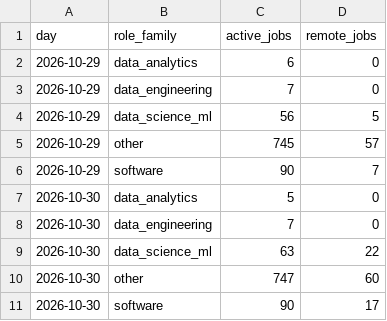
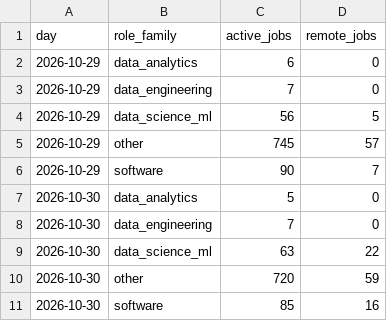
Before and after one commit to VasilenData/tech-job-market-etl, a CSV file: data/history.csv, drawn as a sheet.

```diff
--- a/data/history.csv
+++ b/data/history.csv
@@ -9,3 +9,3 @@ day,role_family,active_jobs,remote_jobs
 2026-10-30,data_science_ml,63,22
-2026-10-30,other,747,60
-2026-10-30,software,90,17
+2026-10-30,other,720,59
+2026-10-30,software,85,16
```
Also changed, not shown: 2 other files.
